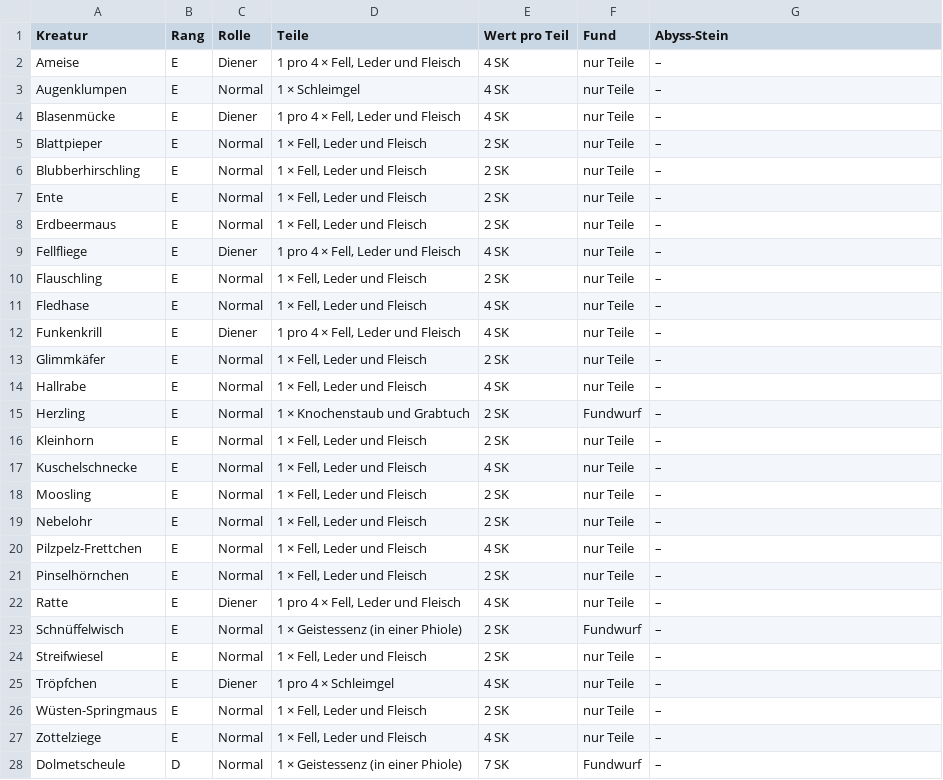
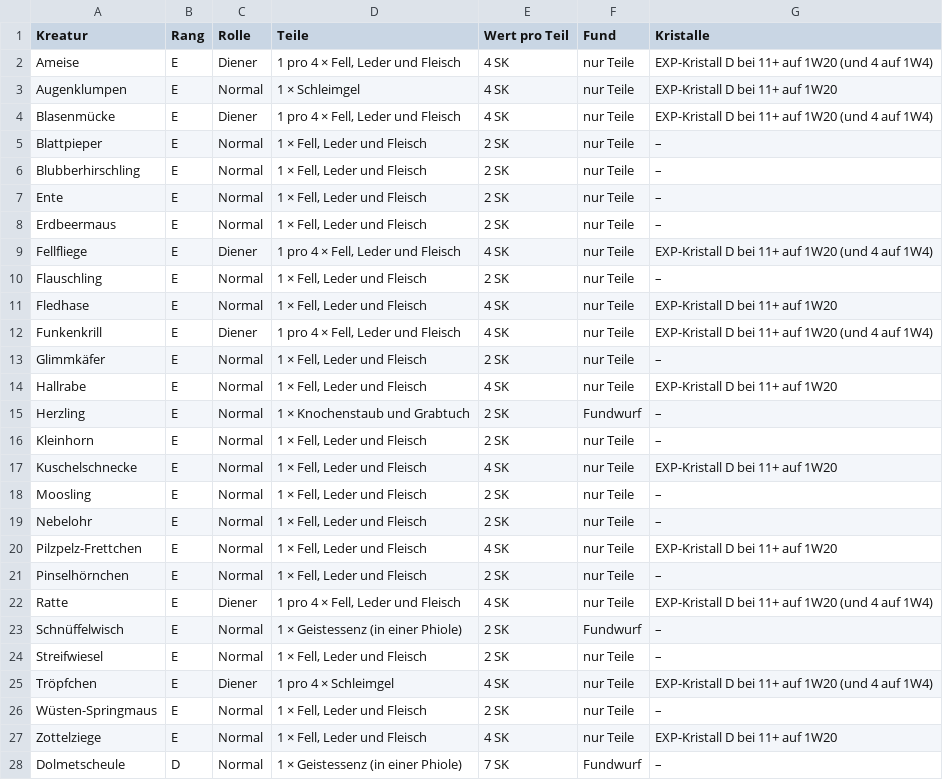
Before and after one commit to Blueyoshi7/hope-lies-within-2, a CSV file: docs/regeln/Beute je Kreatur.csv, drawn as a sheet; only a part is shown; the diff covers the shown part only.

```diff
--- a/docs/regeln/Beute je Kreatur.csv
+++ b/docs/regeln/Beute je Kreatur.csv
@@ -1,5 +1,5 @@
-Kreatur;Rang;Rolle;Teile;Wert pro Teil;Fund;Abyss-Stein
-Ameise;E;Diener;1 pro 4 × Fell, Leder und Fleisch;4 SK;nur Teile;–
-Augenklumpen;E;Normal;1 × Schleimgel;4 SK;nur Teile;–
-Blasenmücke;E;Diener;1 pro 4 × Fell, Leder und Fleisch;4 SK;nur Teile;–
+Kreatur;Rang;Rolle;Teile;Wert pro Teil;Fund;Kristalle
+Ameise;E;Diener;1 pro 4 × Fell, Leder und Fleisch;4 SK;nur Teile;EXP-Kristall D bei 11+ auf 1W20 (und 4 auf 1W4)
+Augenklumpen;E;Normal;1 × Schleimgel;4 SK;nur Teile;EXP-Kristall D bei 11+ auf 1W20
+Blasenmücke;E;Diener;1 pro 4 × Fell, Leder und Fleisch;4 SK;nur Teile;EXP-Kristall D bei 11+ auf 1W20 (und 4 auf 1W4)
 Blattpieper;E;Normal;1 × Fell, Leder und Fleisch;2 SK;nur Teile;–
@@ -8,21 +8,21 @@ Ente;E;Normal;1 × Fell, Leder und Fleisch;2 SK;nur Teile;–
 Erdbeermaus;E;Normal;1 × Fell, Leder und Fleisch;2 SK;nur Teile;–
-Fellfliege;E;Diener;1 pro 4 × Fell, Leder und Fleisch;4 SK;nur Teile;–
+Fellfliege;E;Diener;1 pro 4 × Fell, Leder und Fleisch;4 SK;nur Teile;EXP-Kristall D bei 11+ auf 1W20 (und 4 auf 1W4)
 Flauschling;E;Normal;1 × Fell, Leder und Fleisch;2 SK;nur Teile;–
-Fledhase;E;Normal;1 × Fell, Leder und Fleisch;4 SK;nur Teile;–
-Funkenkrill;E;Diener;1 pro 4 × Fell, Leder und Fleisch;4 SK;nur Teile;–
+Fledhase;E;Normal;1 × Fell, Leder und Fleisch;4 SK;nur Teile;EXP-Kristall D bei 11+ auf 1W20
+Funkenkrill;E;Diener;1 pro 4 × Fell, Leder und Fleisch;4 SK;nur Teile;EXP-Kristall D bei 11+ auf 1W20 (und 4 auf 1W4)
 Glimmkäfer;E;Normal;1 × Fell, Leder und Fleisch;2 SK;nur Teile;–
-Hallrabe;E;Normal;1 × Fell, Leder und Fleisch;4 SK;nur Teile;–
+Hallrabe;E;Normal;1 × Fell, Leder und Fleisch;4 SK;nur Teile;EXP-Kristall D bei 11+ auf 1W20
 Herzling;E;Normal;1 × Knochenstaub und Grabtuch;2 SK;Fundwurf;–
 Kleinhorn;E;Normal;1 × Fell, Leder und Fleisch;2 SK;nur Teile;–
-Kuschelschnecke;E;Normal;1 × Fell, Leder und Fleisch;4 SK;nur Teile;–
+Kuschelschnecke;E;Normal;1 × Fell, Leder und Fleisch;4 SK;nur Teile;EXP-Kristall D bei 11+ auf 1W20
 Moosling;E;Normal;1 × Fell, Leder und Fleisch;2 SK;nur Teile;–
 Nebelohr;E;Normal;1 × Fell, Leder und Fleisch;2 SK;nur Teile;–
-Pilzpelz-Frettchen;E;Normal;1 × Fell, Leder und Fleisch;4 SK;nur Teile;–
+Pilzpelz-Frettchen;E;Normal;1 × Fell, Leder und Fleisch;4 SK;nur Teile;EXP-Kristall D bei 11+ auf 1W20
 Pinselhörnchen;E;Normal;1 × Fell, Leder und Fleisch;2 SK;nur Teile;–
-Ratte;E;Diener;1 pro 4 × Fell, Leder und Fleisch;4 SK;nur Teile;–
+Ratte;E;Diener;1 pro 4 × Fell, Leder und Fleisch;4 SK;nur Teile;EXP-Kristall D bei 11+ auf 1W20 (und 4 auf 1W4)
 Schnüffelwisch;E;Normal;1 × Geistessenz (in einer Phiole);2 SK;Fundwurf;–
 Streifwiesel;E;Normal;1 × Fell, Leder und Fleisch;2 SK;nur Teile;–
-Tröpfchen;E;Diener;1 pro 4 × Schleimgel;4 SK;nur Teile;–
+Tröpfchen;E;Diener;1 pro 4 × Schleimgel;4 SK;nur Teile;EXP-Kristall D bei 11+ auf 1W20 (und 4 auf 1W4)
 Wüsten-Springmaus;E;Normal;1 × Fell, Leder und Fleisch;2 SK;nur Teile;–
-Zottelziege;E;Normal;1 × Fell, Leder und Fleisch;4 SK;nur Teile;–
+Zottelziege;E;Normal;1 × Fell, Leder und Fleisch;4 SK;nur Teile;EXP-Kristall D bei 11+ auf 1W20
 Dolmetscheule;D;Normal;1 × Geistessenz (in einer Phiole);7 SK;Fundwurf;–
```
Also changed, not shown: 47 edited cells elsewhere in this file, docs/regeln/Abenteurerbedarf.csv, docs/regeln/Bestiarium - Regeln.csv, 45 other files.
